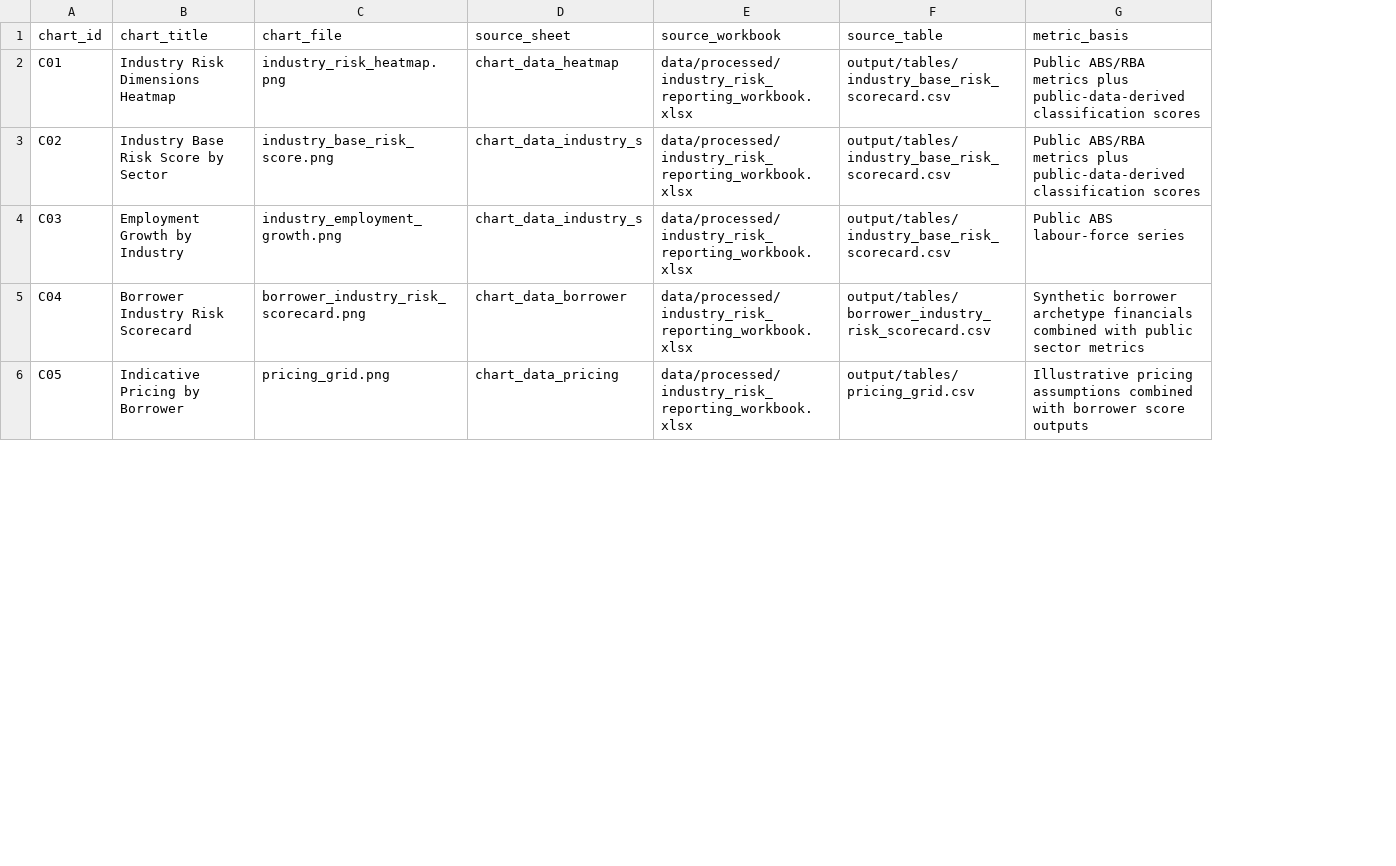
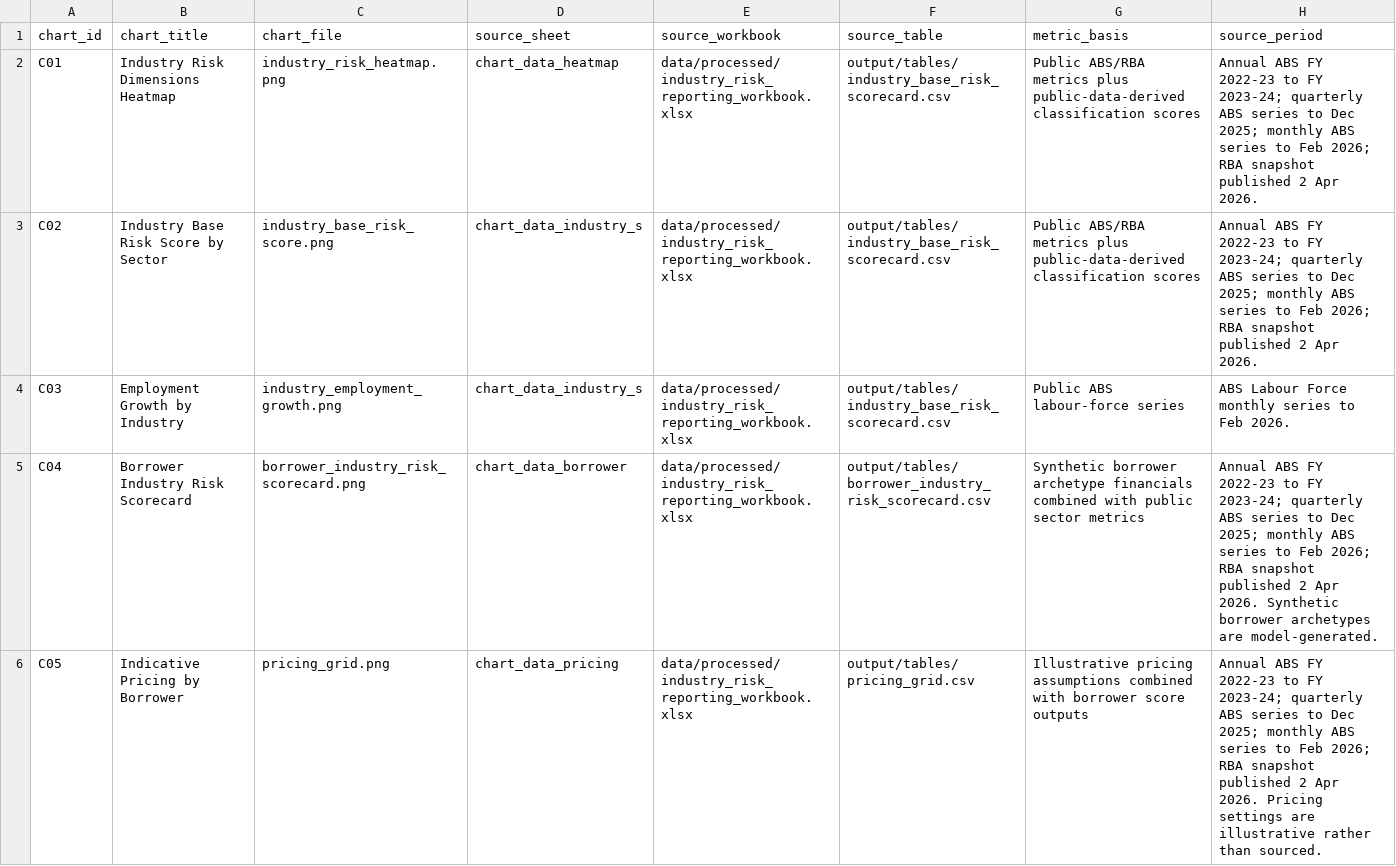
Before and after one commit to Jane511/industry-analysis, a CSV file: output/tables/chart_table.csv, drawn as a sheet; only a part is shown; the diff names each change by its address in the sheet, - before the commit and + after, or states it on an @@ line.

Commit message:
Consolidate report output and update documentation

```diff
--- a/output/tables/chart_table.csv
+++ b/output/tables/chart_table.csv
+column H (source_period), rows 2-6: Annual ABS FY 2022-23 to FY 2023-24; quarterly ABS series to Dec 2025; monthly ABS series to Feb 2026; RBA snapshot published 2 Apr 2026. | Annual ABS FY 2022-23 to FY 2023-24; quarterly ABS series to Dec 2025; monthly ABS series to Feb 2026; RBA snapshot published 2 Apr 2026. | ABS Labour Force monthly series to Feb 2026. | Annual ABS FY 2022-23 to FY 2023-24; quarterly ABS series to Dec 2025; monthly ABS series to Feb 2026; RBA snapshot published 2 Apr 2026. Synthetic borrower archetypes are model-generated. | Annual ABS FY 2022-23 to FY 2023-24; quarterly ABS series to Dec 2025; monthly ABS series to Feb 2026; RBA snapshot published 2 Apr 2026. Pricing settings are illustrative rather than sourced.
```
Also changed, not shown: output/tables/industry_esg_sensitivity_overlay.csv, 14 other files.
